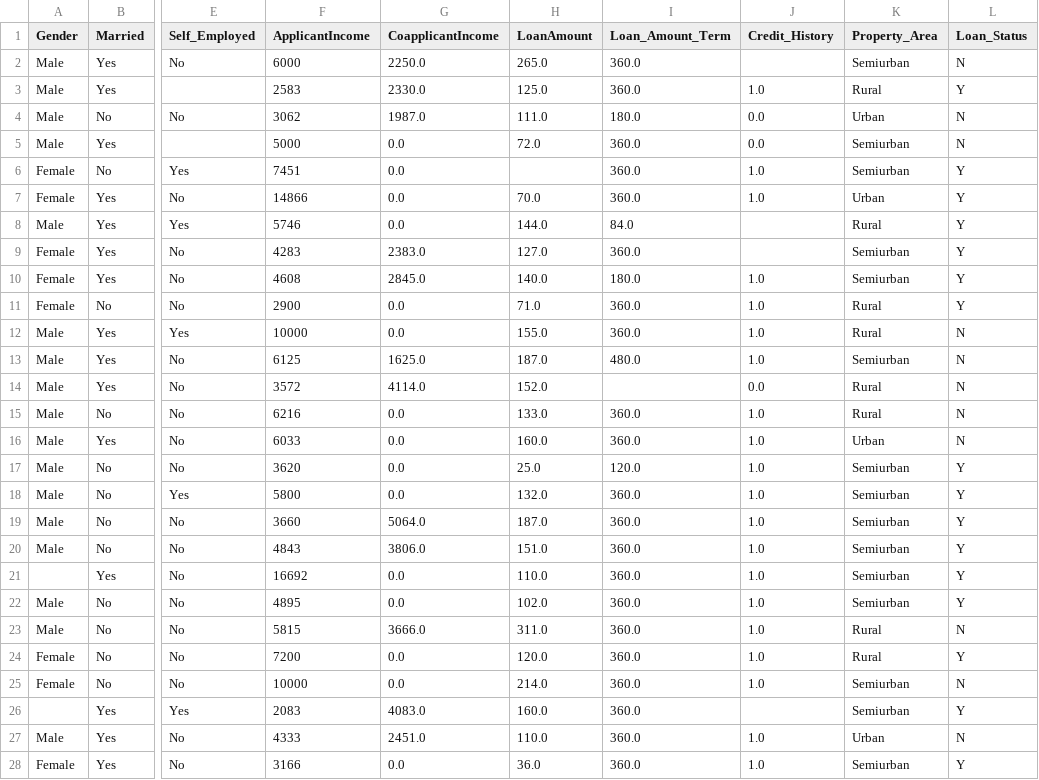
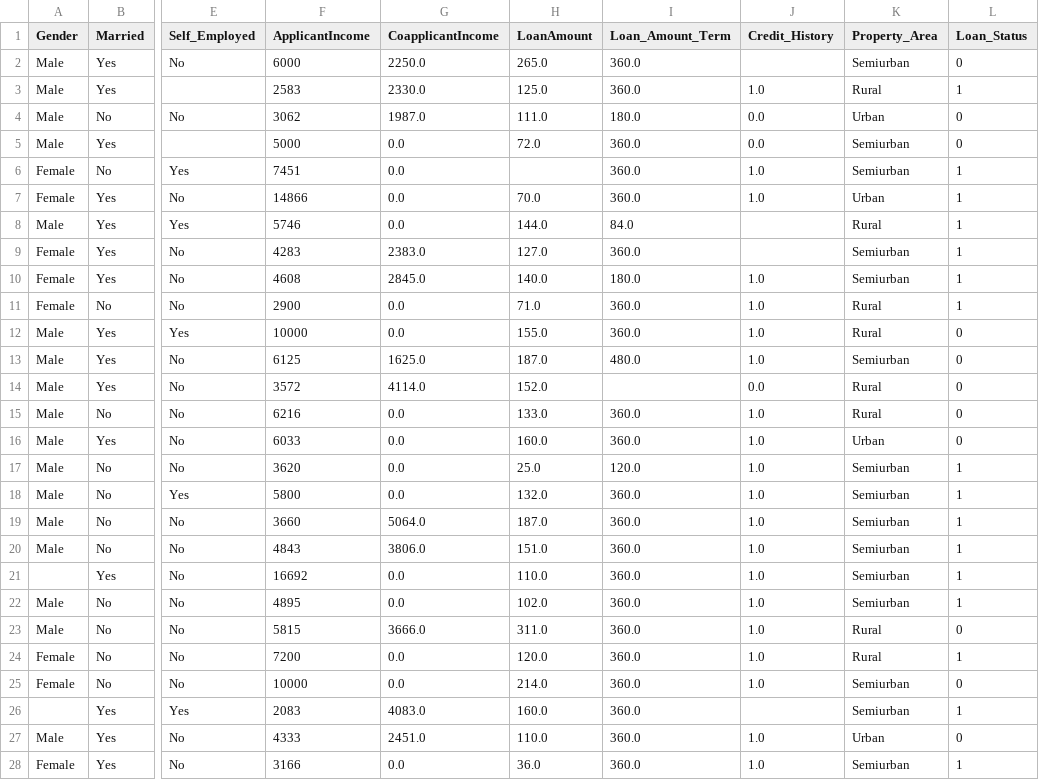
Before and after one commit to gordilloguille/loan-prediction, a CSV file: data/processed/test_dataset.csv, drawn as a sheet; only a part is shown, gaps mark what is left out; the diff covers the shown part only; the diff names each change by its address in the sheet, - before the commit and + after, or states it on an @@ line.

```diff
--- a/data/processed/test_dataset.csv
+++ b/data/processed/test_dataset.csv
-L2 (Loan_Status): N
+L2 (Loan_Status): 0
-L3 (Loan_Status): Y
+L3 (Loan_Status): 1
-L4:L5 (Loan_Status): N
+L4:L5 (Loan_Status): 0
-L6:L11 (Loan_Status): Y
+L6:L11 (Loan_Status): 1
-L12:L16 (Loan_Status): N
+L12:L16 (Loan_Status): 0
-L17:L22 (Loan_Status): Y
+L17:L22 (Loan_Status): 1
-L23 (Loan_Status): N
+L23 (Loan_Status): 0
-L24 (Loan_Status): Y
+L24 (Loan_Status): 1
-L25 (Loan_Status): N
+L25 (Loan_Status): 0
-L26 (Loan_Status): Y
+L26 (Loan_Status): 1
-L27 (Loan_Status): N
+L27 (Loan_Status): 0
-L28 (Loan_Status): Y
+L28 (Loan_Status): 1
```
Also changed, not shown: 158 edited cells elsewhere in this file, data/processed/features_for_model.csv, 2 other files.
